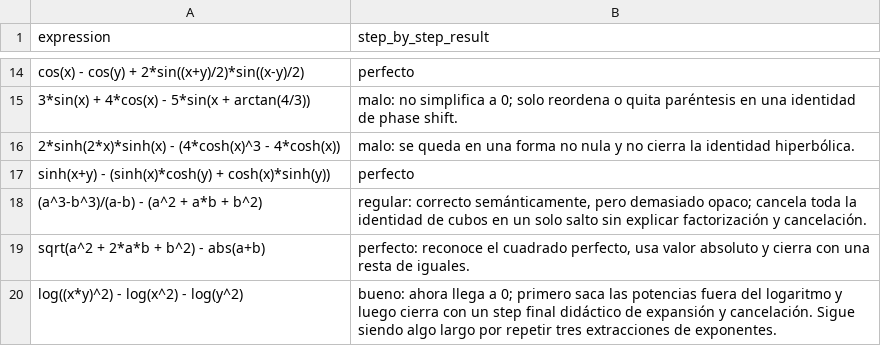
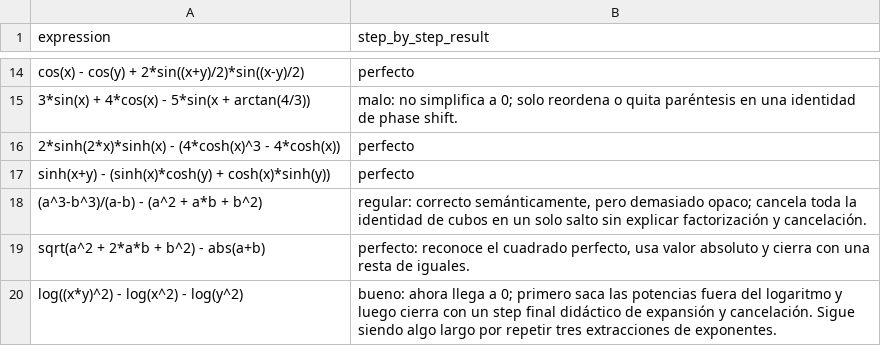
Before and after one commit to javileyes/ExpliCAS, a CSV file: docs/simplify_to_zero_step_by_step_review.csv, drawn as a sheet; only a part is shown, gaps mark what is left out.

```diff
--- a/docs/simplify_to_zero_step_by_step_review.csv
+++ b/docs/simplify_to_zero_step_by_step_review.csv
@@ -15,3 +15,3 @@ expression,step_by_step_result
 "3*sin(x) + 4*cos(x) - 5*sin(x + arctan(4/3))","malo: no simplifica a 0; solo reordena o quita paréntesis en una identidad de phase shift."
-"2*sinh(2*x)*sinh(x) - (4*cosh(x)^3 - 4*cosh(x))","malo: se queda en una forma no nula y no cierra la identidad hiperbólica."
+"2*sinh(2*x)*sinh(x) - (4*cosh(x)^3 - 4*cosh(x))","perfecto"
 "sinh(x+y) - (sinh(x)*cosh(y) + cosh(x)*sinh(y))",perfecto
```
Also changed, not shown: 3 other files.
